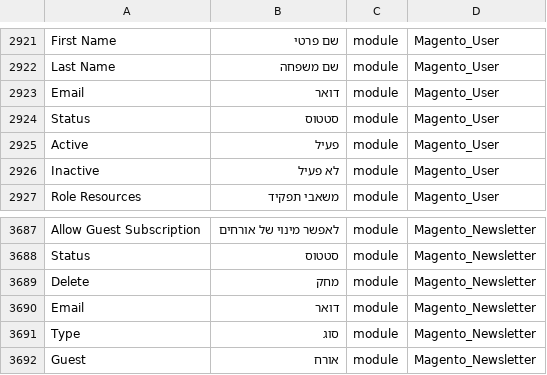
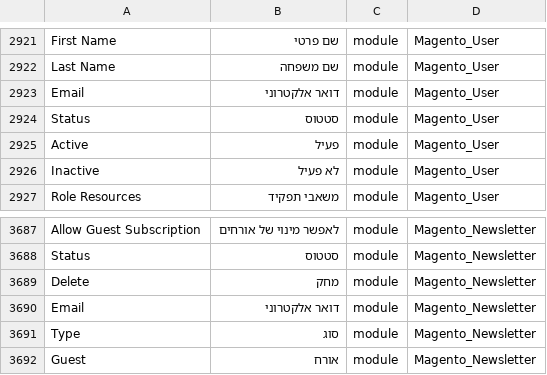
Before and after one commit to Magento2Translations/language_he_il, a CSV file: he_IL.csv, drawn as a sheet; only a part is shown, gaps mark what is left out; the diff covers the shown part only; the diff names each change by its address in the sheet, - before the commit and + after, or states it on an @@ line.

```diff
--- a/he_IL.csv
+++ b/he_IL.csv
-B2923: דואר
+B2923: דואר אלקטרוני
-B3690: דואר
+B3690: דואר אלקטרוני
```
Also changed, not shown: 12 edited cells elsewhere in this file.
